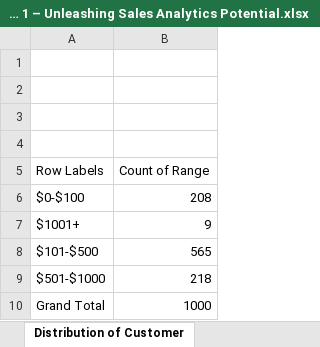
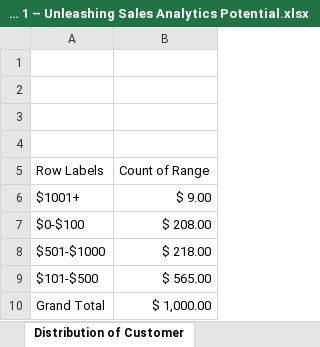
Before and after one commit to vinay629/EXCEL-PROJECTS, an Excel workbook: Project 1 – Unleashing Sales Analytics Potential.xlsx, sheet Distribution of Customer, drawn as a sheet; values as stored, in another font and other column widths than the file's, no borders; charts and pictures not drawn; removed rows and columns are numbered as before the commit, all else as after; the diff names each change by its address in the sheet, - before the commit and + after, or states it on an @@ line.

```diff
--- a/Project 1 – Unleashing Sales Analytics Potential.xlsx (sheet Distribution of Customer)
+++ b/Project 1 – Unleashing Sales Analytics Potential.xlsx (sheet Distribution of Customer)
-row 6: $0-$100 | 208
-B6 (Count of Range): 9
+B6 (Count of Range): $ 9.00
-row 8: $101-$500 | 565
+row 7: $0-$100 | $ 208.00
-B8 (Count of Range): 218
+B8 (Count of Range): $ 218.00
+row 9: $101-$500 | $ 565.00
-B10 (Count of Range): 1000
+B10 (Count of Range): $ 1,000.00
```
Also changed, not shown: sheet Monthly Sales Trend, sheet Total Sales Revenue, sheet Top Selling Product, other sheet tabs, charts or pictures.
